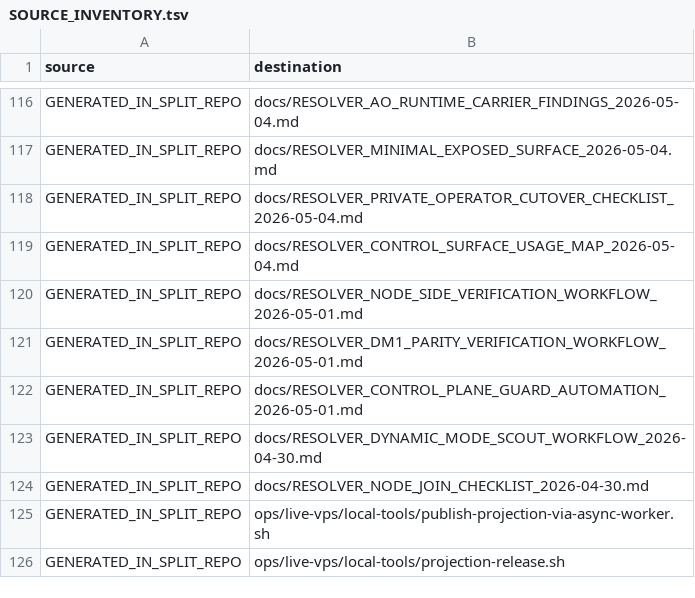
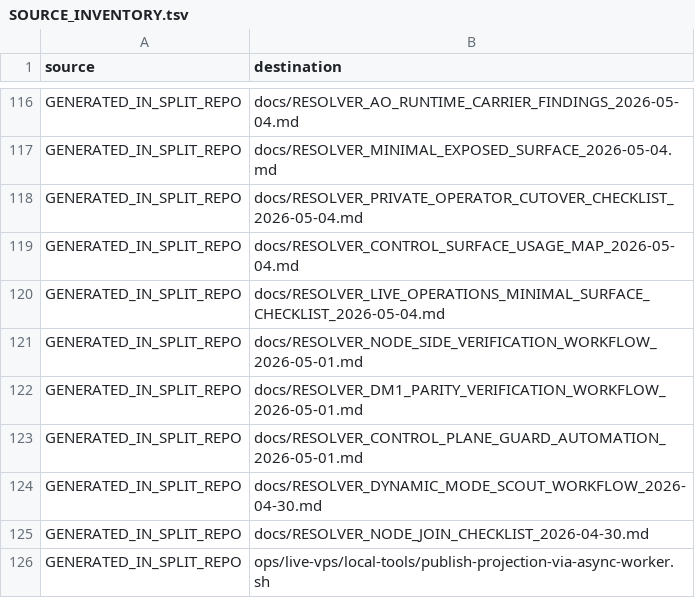
Before and after one commit to Vito416/blackcat-darkmesh-resolver, a TSV file: docs/SOURCE_INVENTORY.tsv, drawn as a sheet; only a part is shown, gaps mark what is left out; the shorter side is filled out with more unchanged rows.

Commit message:
Add minimal-surface live operations checklist

```diff
--- a/docs/SOURCE_INVENTORY.tsv
+++ b/docs/SOURCE_INVENTORY.tsv
@@ -119,2 +119,3 @@ GENERATED_IN_SPLIT_REPO	docs/RESOLVER_PRIVATE_OPERATOR_CUTOVER_CHECKLIST_2026-05
 GENERATED_IN_SPLIT_REPO	docs/RESOLVER_CONTROL_SURFACE_USAGE_MAP_2026-05-04.md
+GENERATED_IN_SPLIT_REPO	docs/RESOLVER_LIVE_OPERATIONS_MINIMAL_SURFACE_CHECKLIST_2026-05-04.md
 GENERATED_IN_SPLIT_REPO	docs/RESOLVER_NODE_SIDE_VERIFICATION_WORKFLOW_2026-05-01.md
```
Also changed, not shown: 2 other files.
